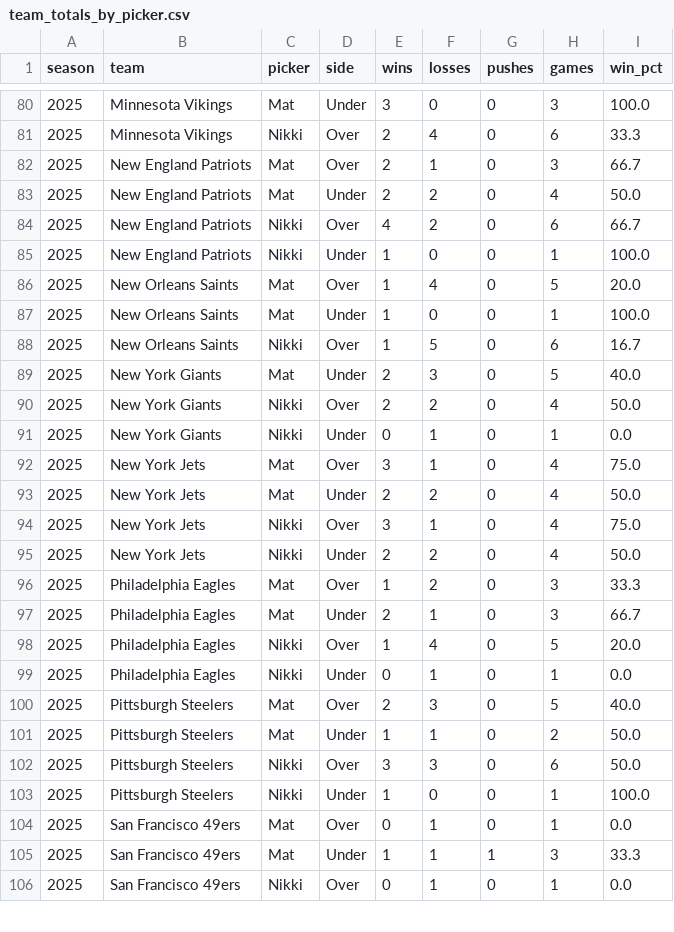
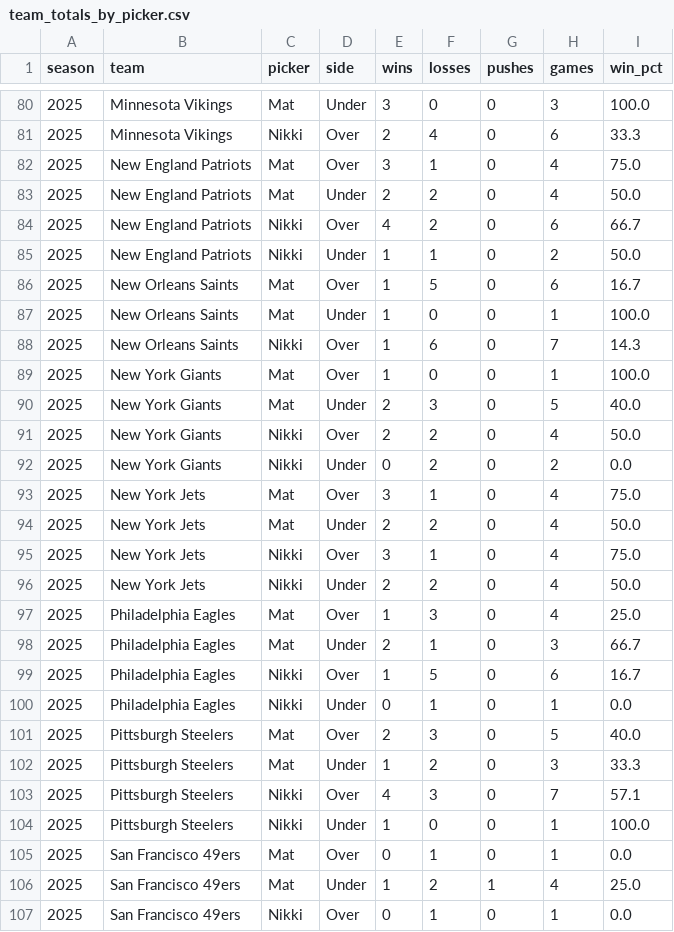
Before and after one commit to Clownworldenjoyer76/nikki_and_mat_bets, a CSV file: docs/data/metrics/team_totals_by_picker.csv, drawn as a sheet; only a part is shown, gaps mark what is left out; the diff covers the shown part only.

```diff
--- a/docs/data/metrics/team_totals_by_picker.csv
+++ b/docs/data/metrics/team_totals_by_picker.csv
@@ -81,12 +81,13 @@ season,team,picker,side,wins,losses,pushes,games,win_pct
 2025,Minnesota Vikings,Nikki,Over,2,4,0,6,33.3
-2025,New England Patriots,Mat,Over,2,1,0,3,66.7
+2025,New England Patriots,Mat,Over,3,1,0,4,75.0
 2025,New England Patriots,Mat,Under,2,2,0,4,50.0
 2025,New England Patriots,Nikki,Over,4,2,0,6,66.7
-2025,New England Patriots,Nikki,Under,1,0,0,1,100.0
-2025,New Orleans Saints,Mat,Over,1,4,0,5,20.0
+2025,New England Patriots,Nikki,Under,1,1,0,2,50.0
+2025,New Orleans Saints,Mat,Over,1,5,0,6,16.7
 2025,New Orleans Saints,Mat,Under,1,0,0,1,100.0
-2025,New Orleans Saints,Nikki,Over,1,5,0,6,16.7
+2025,New Orleans Saints,Nikki,Over,1,6,0,7,14.3
+2025,New York Giants,Mat,Over,1,0,0,1,100.0
 2025,New York Giants,Mat,Under,2,3,0,5,40.0
 2025,New York Giants,Nikki,Over,2,2,0,4,50.0
-2025,New York Giants,Nikki,Under,0,1,0,1,0.0
+2025,New York Giants,Nikki,Under,0,2,0,2,0.0
 2025,New York Jets,Mat,Over,3,1,0,4,75.0
@@ -95,12 +96,12 @@ season,team,picker,side,wins,losses,pushes,games,win_pct
 2025,New York Jets,Nikki,Under,2,2,0,4,50.0
-2025,Philadelphia Eagles,Mat,Over,1,2,0,3,33.3
+2025,Philadelphia Eagles,Mat,Over,1,3,0,4,25.0
 2025,Philadelphia Eagles,Mat,Under,2,1,0,3,66.7
-2025,Philadelphia Eagles,Nikki,Over,1,4,0,5,20.0
+2025,Philadelphia Eagles,Nikki,Over,1,5,0,6,16.7
 2025,Philadelphia Eagles,Nikki,Under,0,1,0,1,0.0
 2025,Pittsburgh Steelers,Mat,Over,2,3,0,5,40.0
-2025,Pittsburgh Steelers,Mat,Under,1,1,0,2,50.0
-2025,Pittsburgh Steelers,Nikki,Over,3,3,0,6,50.0
+2025,Pittsburgh Steelers,Mat,Under,1,2,0,3,33.3
+2025,Pittsburgh Steelers,Nikki,Over,4,3,0,7,57.1
 2025,Pittsburgh Steelers,Nikki,Under,1,0,0,1,100.0
 2025,San Francisco 49ers,Mat,Over,0,1,0,1,0.0
-2025,San Francisco 49ers,Mat,Under,1,1,1,3,33.3
+2025,San Francisco 49ers,Mat,Under,1,2,1,4,25.0
 2025,San Francisco 49ers,Nikki,Over,0,1,0,1,0.0
```
Also changed, not shown: 62 edited cells elsewhere in this file, docs/data/metrics/2025_metrics.csv, docs/data/metrics/team_ats_by_picker.csv, 3 other files.
